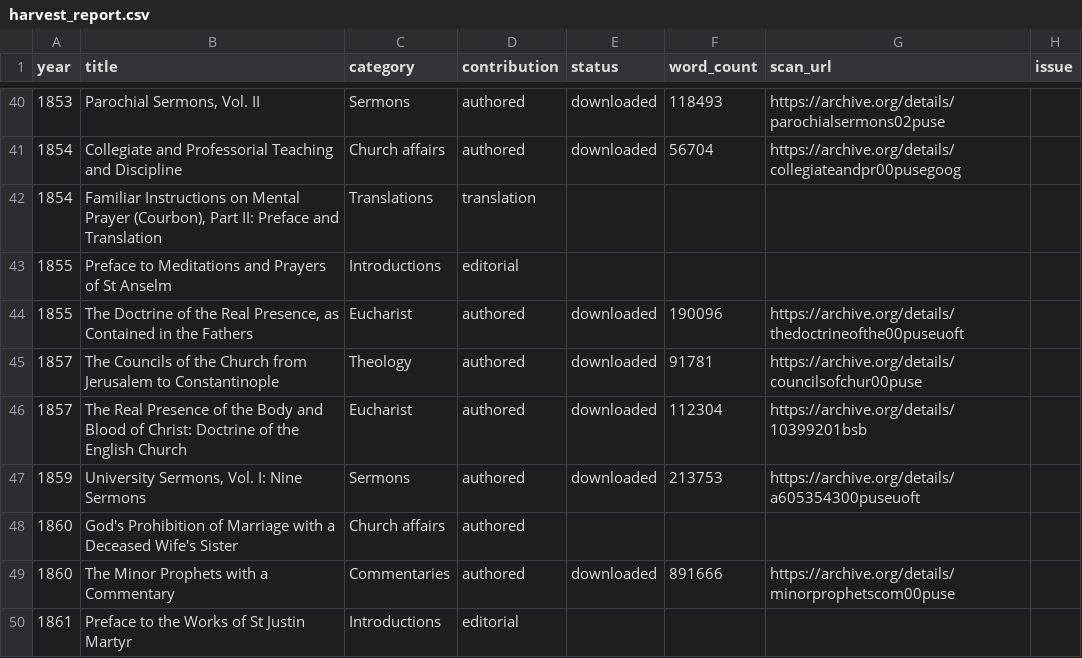
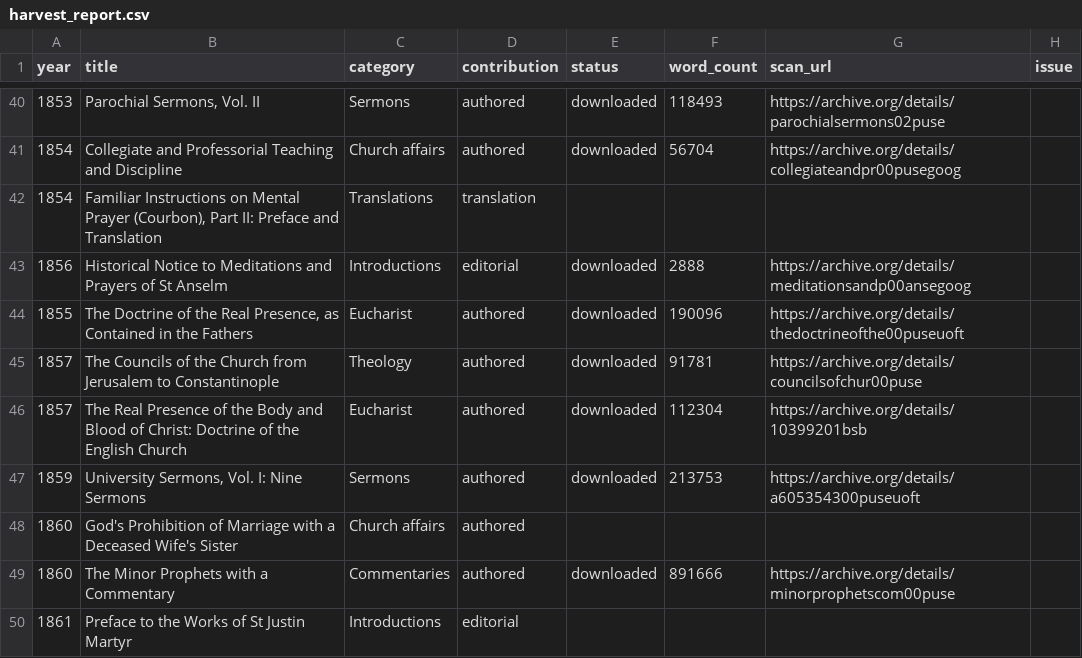
Before and after one commit to benfordeveloping/pusey-corpus, a CSV file: data/harvest_report.csv, drawn as a sheet; only a part is shown, gaps mark what is left out.

```diff
--- a/data/harvest_report.csv
+++ b/data/harvest_report.csv
@@ -42,3 +42,3 @@
 1854,"Familiar Instructions on Mental Prayer (Courbon), Part II: Preface and Translation",Translations,translation,,,,
-1855,Preface to Meditations and Prayers of St Anselm,Introductions,editorial,,,,
+1856,Historical Notice to Meditations and Prayers of St Anselm,Introductions,editorial,downloaded,2888,https://archive.org/details/meditationsandp00ansegoog,
 1855,"The Doctrine of the Real Presence, as Contained in the Fathers",Eucharist,authored,downloaded,190096,https://archive.org/details/thedoctrineofthe00puseuoft,
```
Also changed, not shown: data/source_registry.csv, 6 other files.
